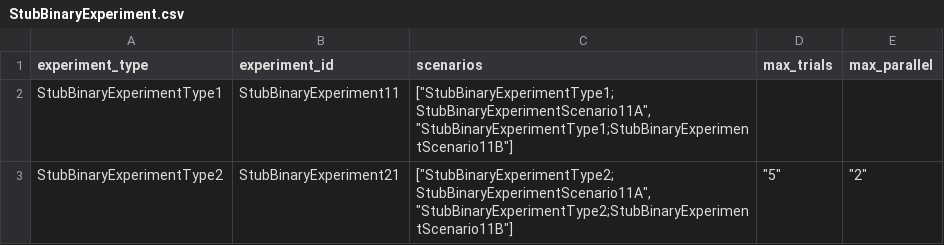
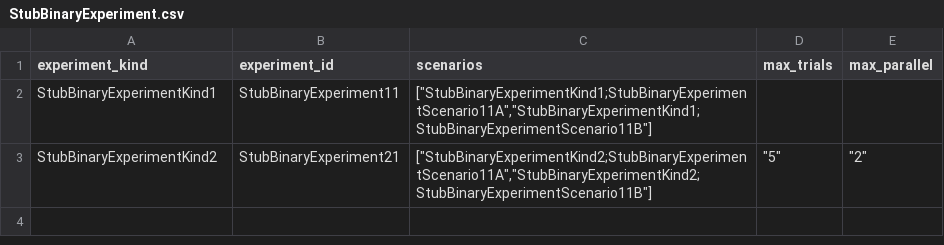
Before and after one commit to compatibl/hackathon2025, a CSV file: preloads/stubs/cl/runtime/csv/StubBinaryExperiment.csv, drawn as a sheet.

```diff
--- a/preloads/stubs/cl/runtime/csv/StubBinaryExperiment.csv
+++ b/preloads/stubs/cl/runtime/csv/StubBinaryExperiment.csv
@@ -1,3 +1,3 @@
-experiment_type,experiment_id,scenarios,max_trials,max_parallel
-StubBinaryExperimentType1,StubBinaryExperiment11,"[""StubBinaryExperimentType1;StubBinaryExperimentScenario11A"",""StubBinaryExperimentType1;StubBinaryExperimentScenario11B""]",,
-StubBinaryExperimentType2,StubBinaryExperiment21,"[""StubBinaryExperimentType2;StubBinaryExperimentScenario11A"",""StubBinaryExperimentType2;StubBinaryExperimentScenario11B""]","""5""","""2"""
+experiment_kind,experiment_id,scenarios,max_trials,max_parallel
+StubBinaryExperimentKind1,StubBinaryExperiment11,"[""StubBinaryExperimentKind1;StubBinaryExperimentScenario11A"",""StubBinaryExperimentKind1;StubBinaryExperimentScenario11B""]",,
+StubBinaryExperimentKind2,StubBinaryExperiment21,"[""StubBinaryExperimentKind2;StubBinaryExperimentScenario11A"",""StubBinaryExperimentKind2;StubBinaryExperimentScenario11B""]","""5""","""2"""
```
Also changed, not shown: preloads/stubs/cl/runtime/csv/ExperimentScenario.csv, preloads/stubs/cl/runtime/csv/ExperimentType.csv, 22 other files.
